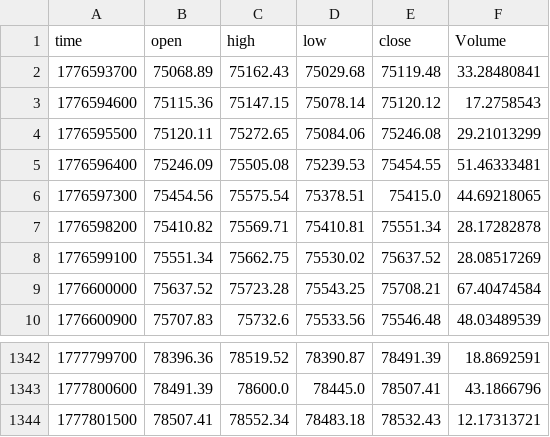
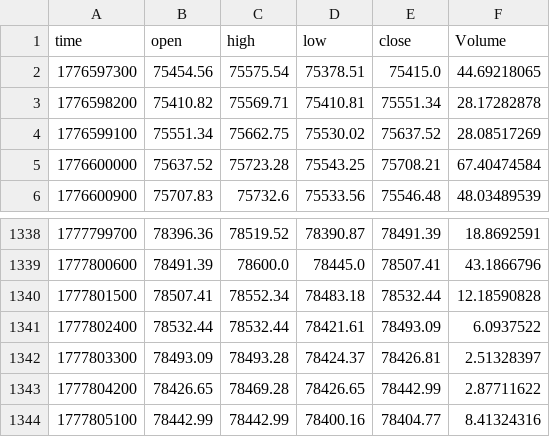
Before and after one commit to guspliffy/btc-live-data, a CSV file: live_15m.csv, drawn as a sheet; only a part is shown, gaps mark what is left out.

```diff
--- a/live_15m.csv
+++ b/live_15m.csv
@@ -1,6 +1,2 @@
 time,open,high,low,close,Volume
-1776593700,75068.89,75162.43,75029.68,75119.48,33.28480841
-1776594600,75115.36,75147.15,75078.14,75120.12,17.2758543
-1776595500,75120.11,75272.65,75084.06,75246.08,29.21013299
-1776596400,75246.09,75505.08,75239.53,75454.55,51.46333481
 1776597300,75454.56,75575.54,75378.51,75415.0,44.69218065
@@ -1343,2 +1339,6 @@ time,open,high,low,close,Volume
 1777800600,78491.39,78600.0,78445.0,78507.41,43.1866796
-1777801500,78507.41,78552.34,78483.18,78532.43,12.17313721
+1777801500,78507.41,78552.34,78483.18,78532.44,12.18590828
+1777802400,78532.44,78532.44,78421.61,78493.09,6.0937522
+1777803300,78493.09,78493.28,78424.37,78426.81,2.51328397
+1777804200,78426.65,78469.28,78426.65,78442.99,2.87711622
+1777805100,78442.99,78442.99,78400.16,78404.77,8.41324316
```
Also changed, not shown: live_1h.csv.
